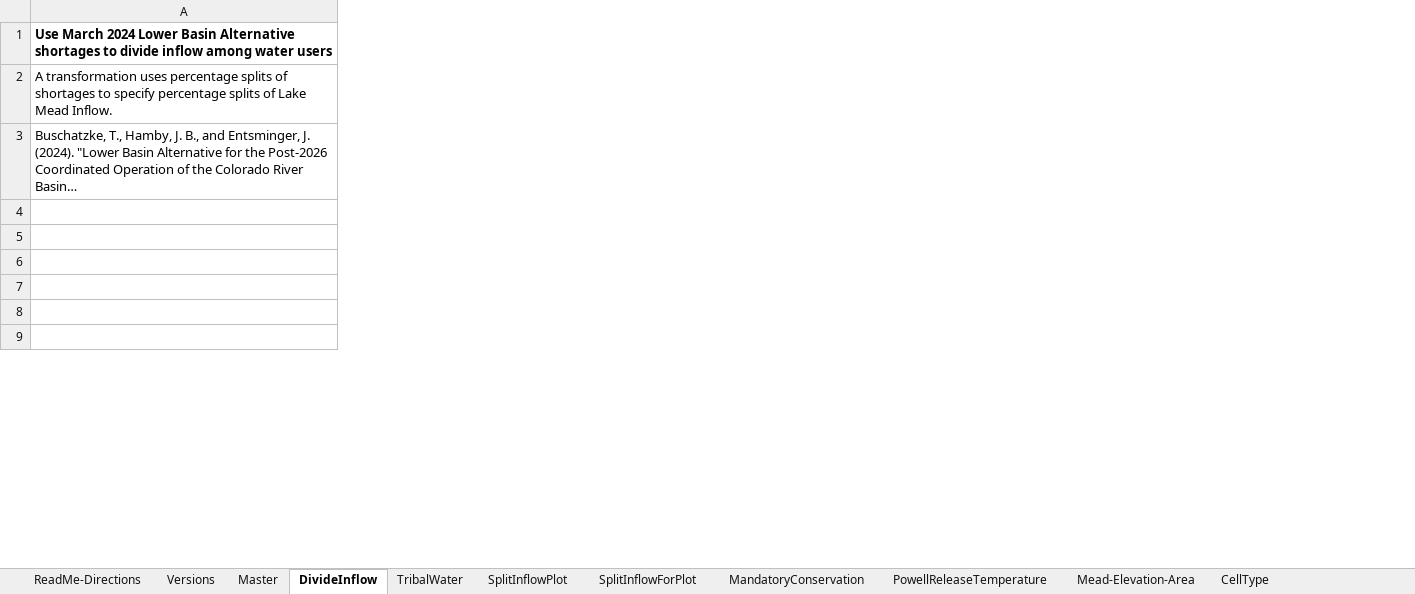
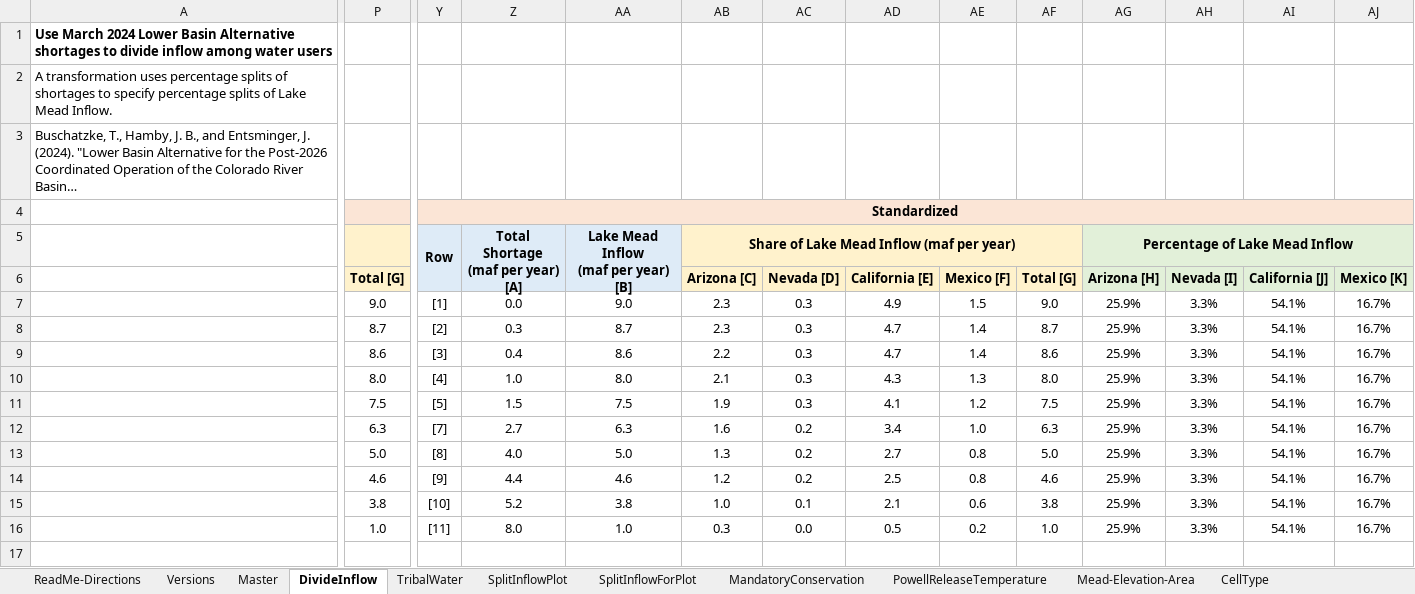
Before and after one commit to dzeke/ColoradoRiverCollaborate, an Excel workbook: LakeMeadWaterBankDivideInflow/LakeMeadWaterBankDivideInflow.xlsx, sheet DivideInflow, drawn as a sheet; only a part is shown, gaps mark what is left out; long unchanged cells end in …; values as stored, in another font and other column widths than the file's, no borders; removed rows and columns are numbered as before the commit, all else as after; rows hold the shown columns only; ↵ is a line break in a cell; the diff covers the shown part only; the diff names each change by its address in the sheet, - before the commit and + after, or states it on an @@ line.

Commit message:
Anabelle updated DivideInflow sheet
Included scenarios where the Tribal Nations takes shortages and doesn't. Pro rata and standardized scenarios are included.

```diff
--- a/LakeMeadWaterBankDivideInflow/LakeMeadWaterBankDivideInflow.xlsx (sheet DivideInflow)
+++ b/LakeMeadWaterBankDivideInflow/LakeMeadWaterBankDivideInflow.xlsx (sheet DivideInflow)
+column P, empty
+column Y, empty
+column Z, empty
+column AA, empty
+column AB, empty
+column AC, empty
+column AD, empty
+column AE, empty
+column AF, empty
+column AG, empty
+column AH, empty
+column AI, empty
+column AJ, empty
+row 4:  |  | Standardized
+row 5:  |  | Row | Total Shortage ↵ (maf per year) ↵ [A] | Lake Mead Inflow ↵ (maf per year) [B] | Share of Lake Mead Inflow (maf per year) |  |  |  |  | Percentage of Lake Mead Inflow
+row 6:  | Total [G] |  |  |  | Arizona [C] | Nevada [D] | California [E] | Mexico [F] | Total [G] | Arizona [H] | Nevada [I] | California [J] | Mexico [K]
+row 7:  | 9.0 | [1] | 0.0 | 9.0 | 2.3 | 0.3 | 4.9 | 1.5 | 9.0 | 25.9% | 3.3% | 54.1% | 16.7%
+row 8:  | 8.7 | [2] | 0.3 | 8.7 | 2.3 | 0.3 | 4.7 | 1.4 | 8.7 | 25.9% | 3.3% | 54.1% | 16.7%
+row 9:  | 8.6 | [3] | 0.4 | 8.6 | 2.2 | 0.3 | 4.7 | 1.4 | 8.6 | 25.9% | 3.3% | 54.1% | 16.7%
+row 10:  | 8.0 | [4] | 1.0 | 8.0 | 2.1 | 0.3 | 4.3 | 1.3 | 8.0 | 25.9% | 3.3% | 54.1% | 16.7%
+row 11:  | 7.5 | [5] | 1.5 | 7.5 | 1.9 | 0.3 | 4.1 | 1.2 | 7.5 | 25.9% | 3.3% | 54.1% | 16.7%
+row 12:  | 6.3 | [7] | 2.7 | 6.3 | 1.6 | 0.2 | 3.4 | 1.0 | 6.3 | 25.9% | 3.3% | 54.1% | 16.7%
+row 13:  | 5.0 | [8] | 4.0 | 5.0 | 1.3 | 0.2 | 2.7 | 0.8 | 5.0 | 25.9% | 3.3% | 54.1% | 16.7%
+row 14:  | 4.6 | [9] | 4.4 | 4.6 | 1.2 | 0.2 | 2.5 | 0.8 | 4.6 | 25.9% | 3.3% | 54.1% | 16.7%
+row 15:  | 3.8 | [10] | 5.2 | 3.8 | 1.0 | 0.1 | 2.1 | 0.6 | 3.8 | 25.9% | 3.3% | 54.1% | 16.7%
+row 16:  | 1.0 | [11] | 8.0 | 1.0 | 0.3 | 0.0 | 0.5 | 0.2 | 1.0 | 25.9% | 3.3% | 54.1% | 16.7%
-row 5: (empty)
-row 6: (empty)
-row 7: (empty)
-row 8: (empty)
-row 9: (empty)
```
Also changed, not shown: 17 added rows, 9 removed rows, 6 added columns, 3 removed columns and 16 edited cells elsewhere in this sheet, sheet LakeMeadInflowScenarios, sheet Versions, formulas that keep their value, charts or pictures.
